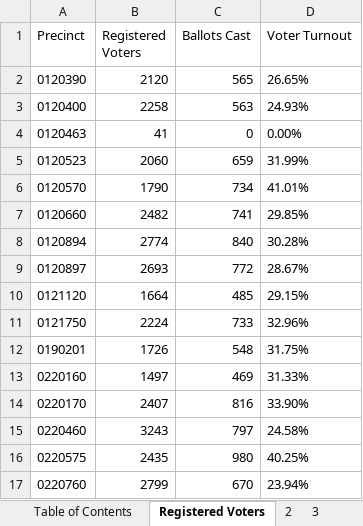
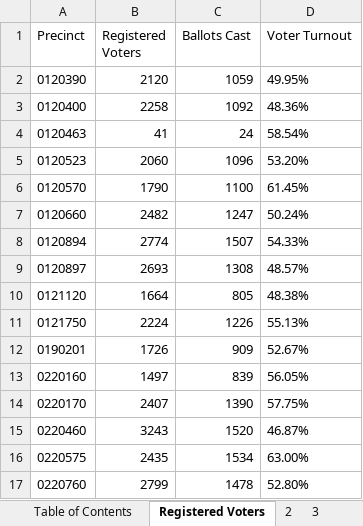
Before and after one commit to CalMatters/data-prop50-results, an Excel workbook: inputs/counties/shasta/detail.xlsx, sheet Registered Voters, drawn as a sheet; only a part is shown; values as stored, in another font and other column widths than the file's, no borders; the diff covers the shown part only; the diff names each change by its address in the sheet, - before the commit and + after, or states it on an @@ line.

```diff
--- a/inputs/counties/shasta/detail.xlsx (sheet Registered Voters)
+++ b/inputs/counties/shasta/detail.xlsx (sheet Registered Voters)
-C2 (Ballots Cast): 565
+C2 (Ballots Cast): 1059
-D2 (Voter Turnout): 26.65%
+D2 (Voter Turnout): 49.95%
-C3 (Ballots Cast): 563
+C3 (Ballots Cast): 1092
-D3 (Voter Turnout): 24.93%
+D3 (Voter Turnout): 48.36%
-C4 (Ballots Cast): 0
+C4 (Ballots Cast): 24
-D4 (Voter Turnout): 0.00%
+D4 (Voter Turnout): 58.54%
-C5 (Ballots Cast): 659
+C5 (Ballots Cast): 1096
-D5 (Voter Turnout): 31.99%
+D5 (Voter Turnout): 53.20%
-C6 (Ballots Cast): 734
+C6 (Ballots Cast): 1100
-D6 (Voter Turnout): 41.01%
+D6 (Voter Turnout): 61.45%
-C7 (Ballots Cast): 741
+C7 (Ballots Cast): 1247
-D7 (Voter Turnout): 29.85%
+D7 (Voter Turnout): 50.24%
-C8 (Ballots Cast): 840
+C8 (Ballots Cast): 1507
-D8 (Voter Turnout): 30.28%
+D8 (Voter Turnout): 54.33%
-C9 (Ballots Cast): 772
+C9 (Ballots Cast): 1308
-D9 (Voter Turnout): 28.67%
+D9 (Voter Turnout): 48.57%
-C10 (Ballots Cast): 485
+C10 (Ballots Cast): 805
-D10 (Voter Turnout): 29.15%
+D10 (Voter Turnout): 48.38%
-C11 (Ballots Cast): 733
+C11 (Ballots Cast): 1226
-D11 (Voter Turnout): 32.96%
+D11 (Voter Turnout): 55.13%
-C12 (Ballots Cast): 548
+C12 (Ballots Cast): 909
-D12 (Voter Turnout): 31.75%
+D12 (Voter Turnout): 52.67%
-C13 (Ballots Cast): 469
+C13 (Ballots Cast): 839
-D13 (Voter Turnout): 31.33%
+D13 (Voter Turnout): 56.05%
-C14 (Ballots Cast): 816
+C14 (Ballots Cast): 1390
-D14 (Voter Turnout): 33.90%
+D14 (Voter Turnout): 57.75%
-C15 (Ballots Cast): 797
+C15 (Ballots Cast): 1520
-D15 (Voter Turnout): 24.58%
+D15 (Voter Turnout): 46.87%
-C16 (Ballots Cast): 980
+C16 (Ballots Cast): 1534
-D16 (Voter Turnout): 40.25%
+D16 (Voter Turnout): 63.00%
-C17 (Ballots Cast): 670
+C17 (Ballots Cast): 1478
-D17 (Voter Turnout): 23.94%
+D17 (Voter Turnout): 52.80%
```
Also changed, not shown: 106 edited cells elsewhere in this sheet, sheet 2, sheet 3, 1 other file.
